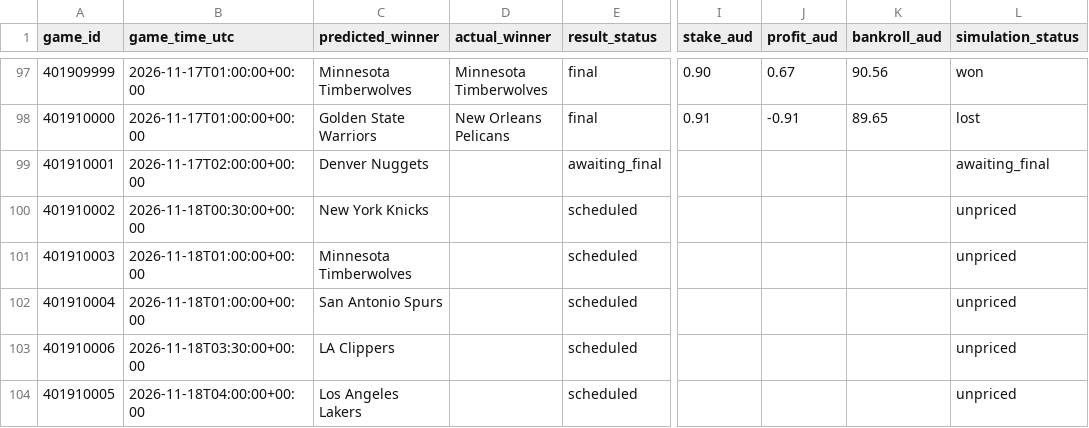
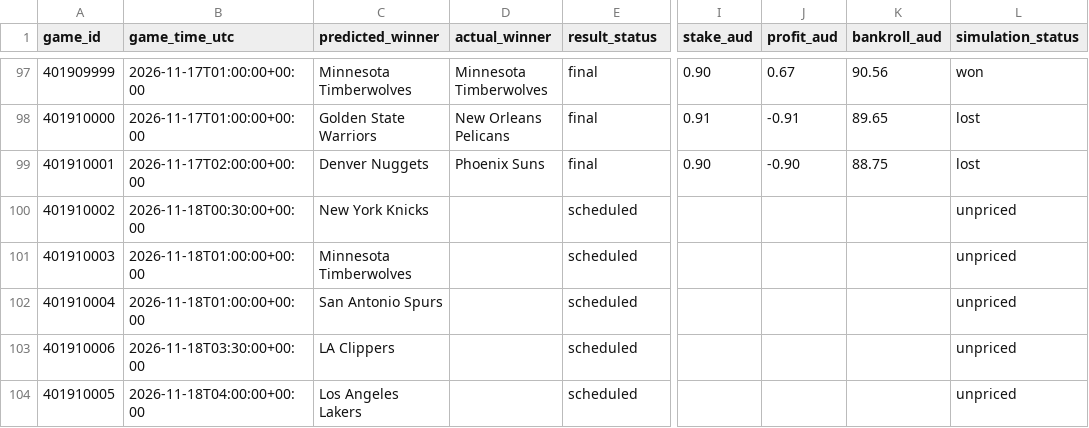
Before and after one commit to kensu-kimsu/nbamoneyprinter, a CSV file: research/prediction_results/all_picks_hypothetical.csv, drawn as a sheet; only a part is shown, gaps mark what is left out; the diff names each change by its address in the sheet, - before the commit and + after, or states it on an @@ line.

```diff
--- a/research/prediction_results/all_picks_hypothetical.csv
+++ b/research/prediction_results/all_picks_hypothetical.csv
-D99 (actual_winner): (empty)
+D99 (actual_winner): Phoenix Suns
-E99 (result_status): awaiting_final
+E99 (result_status): final
-I99 (stake_aud): (empty)
+I99 (stake_aud): 0.90
-J99 (profit_aud): (empty)
+J99 (profit_aud): -0.90
-K99 (bankroll_aud): (empty)
+K99 (bankroll_aud): 88.75
-L99 (simulation_status): awaiting_final
+L99 (simulation_status): lost
```
Also changed, not shown: research/prediction_results/all_predictions.csv, research/prediction_results/bankroll_daily_history.csv, 3 other files.
